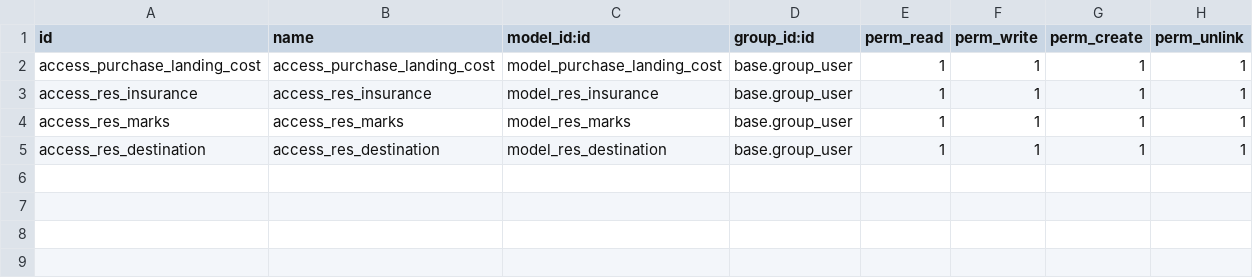
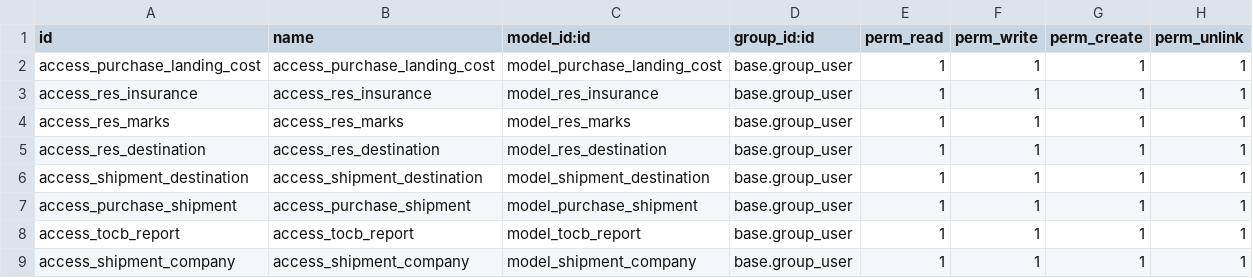
Before and after one commit to appsgateteam/Mastex, a CSV file: odx_sale_purchase_customization/security/ir.model.access.csv, drawn as a sheet.

```diff
--- a/odx_sale_purchase_customization/security/ir.model.access.csv
+++ b/odx_sale_purchase_customization/security/ir.model.access.csv
@@ -5 +5,5 @@ access_res_marks,access_res_marks,model_res_marks,base.group_user,1,1,1,1
 access_res_destination,access_res_destination,model_res_destination,base.group_user,1,1,1,1
+access_shipment_destination,access_shipment_destination,model_shipment_destination,base.group_user,1,1,1,1
+access_purchase_shipment,access_purchase_shipment,model_purchase_shipment,base.group_user,1,1,1,1
+access_tocb_report,access_tocb_report,model_tocb_report,base.group_user,1,1,1,1
+access_shipment_company,access_shipment_company,model_shipment_company,base.group_user,1,1,1,1
```
Also changed, not shown: 56 other files.
